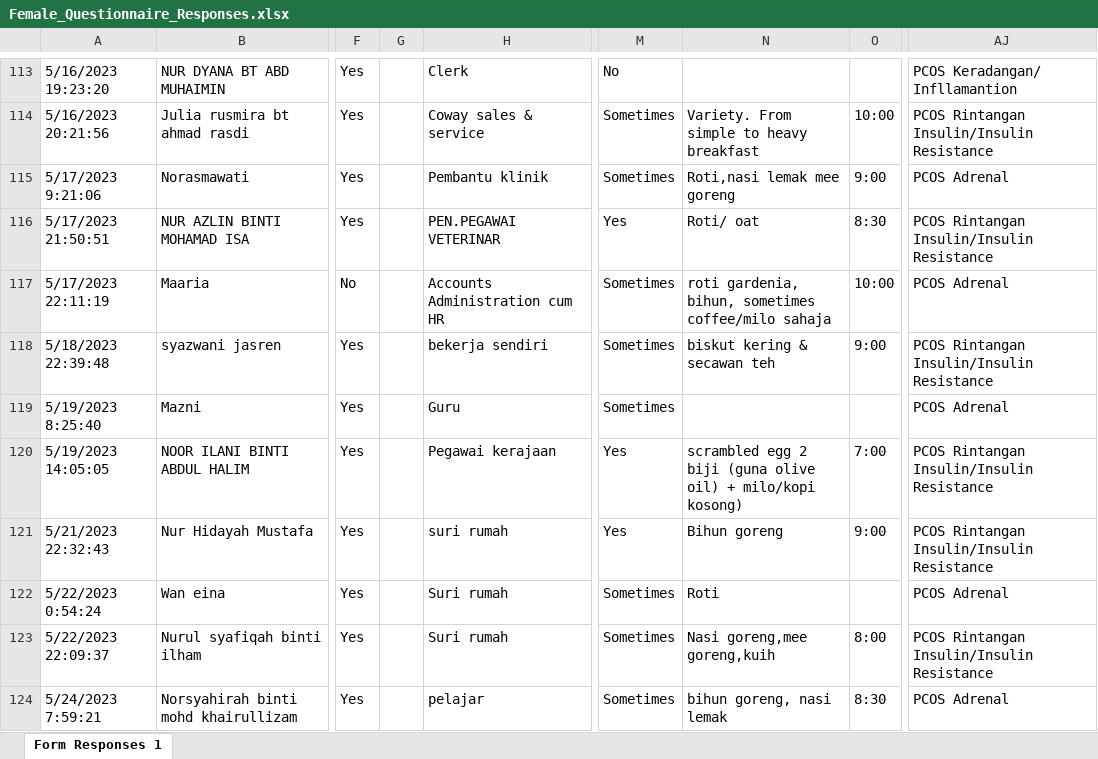
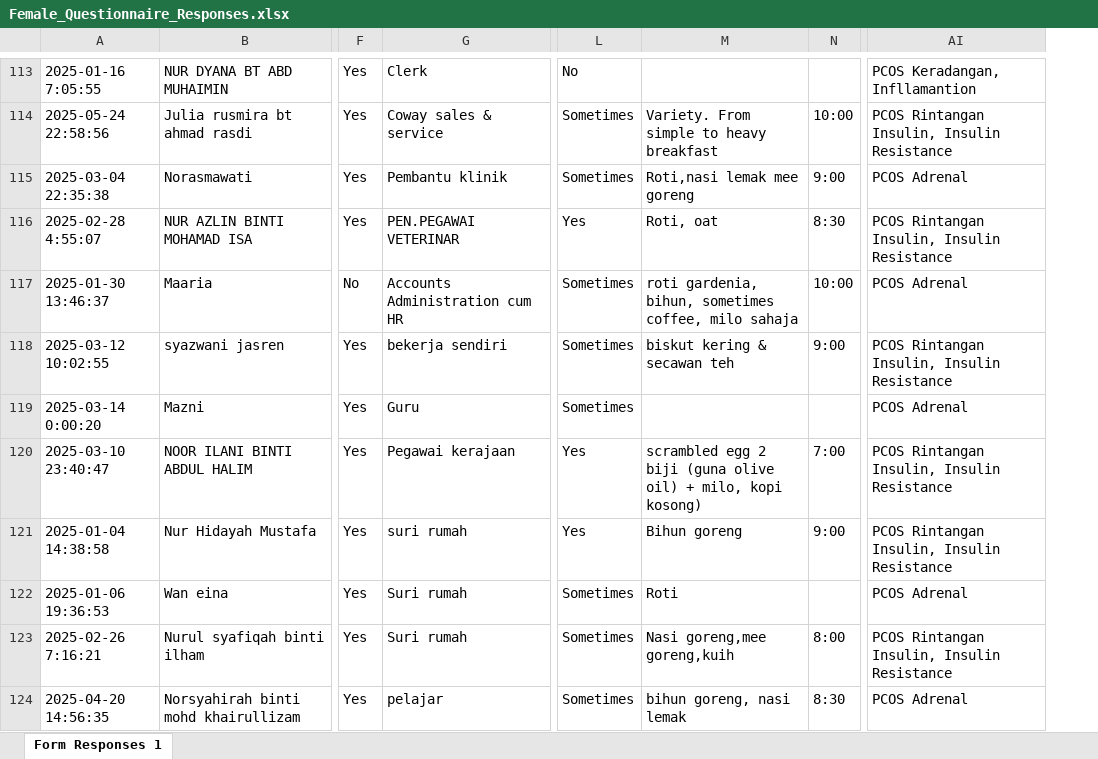
Before and after one commit to CodeExpert787/Fertilemate, an Excel workbook: train_data/meal/Female_Questionnaire_Responses.xlsx, sheet Form Responses 1, drawn as a sheet; only a part is shown, gaps mark what is left out; values as stored, in another font and other column widths than the file's, no cell formats; removed rows and columns are numbered as before the commit, all else as after; the diff covers the shown part only; the diff names each change by its address in the sheet, - before the commit and + after, or states it on an @@ line.

```diff
--- a/train_data/meal/Female_Questionnaire_Responses.xlsx (sheet Form Responses 1)
+++ b/train_data/meal/Female_Questionnaire_Responses.xlsx (sheet Form Responses 1)
-column A, rows 113-124: 5/16/2023 19:23:20 | 5/16/2023 20:21:56 | 5/17/2023 9:21:06 | 5/17/2023 21:50:51 | 5/17/2023 22:11:19 | 5/18/2023 22:39:48 | 5/19/2023 8:25:40 | 5/19/2023 14:05:05 | 5/21/2023 22:32:43 | 5/22/2023 0:54:24 | 5/22/2023 22:09:37 | 5/24/2023 7:59:21
+column A, rows 113-124: 2025-01-16 7:05:55 | 2025-05-24 22:58:56 | 2025-03-04 22:35:38 | 2025-02-28 4:55:07 | 2025-01-30 13:46:37 | 2025-03-12 10:02:55 | 2025-03-14 0:00:20 | 2025-03-10 23:40:47 | 2025-01-04 14:38:58 | 2025-01-06 19:36:53 | 2025-02-26 7:16:21 | 2025-04-20 14:56:35
-column G, empty
-column AJ, rows 113-124: PCOS Keradangan/ Infllamantion | PCOS Rintangan Insulin/Insulin Resistance | PCOS Adrenal | PCOS Rintangan Insulin/Insulin Resistance | PCOS Adrenal | PCOS Rintangan Insulin/Insulin Resistance | PCOS Adrenal | PCOS Rintangan Insulin/Insulin Resistance | PCOS Rintangan Insulin/Insulin Resistance | PCOS Adrenal | PCOS Rintangan Insulin/Insulin Resistance | PCOS Adrenal
+column AI, rows 113-124: PCOS Keradangan, Infllamantion | PCOS Rintangan Insulin, Insulin Resistance | PCOS Adrenal | PCOS Rintangan Insulin, Insulin Resistance | PCOS Adrenal | PCOS Rintangan Insulin, Insulin Resistance | PCOS Adrenal | PCOS Rintangan Insulin, Insulin Resistance | PCOS Rintangan Insulin, Insulin Resistance | PCOS Adrenal | PCOS Rintangan Insulin, Insulin Resistance | PCOS Adrenal
-M116: Roti/ oat
+M116: Roti, oat
-M117: …bihun, sometimes coffee/milo sahaja
+M117: …bihun, sometimes coffee, milo sahaja
-M120: …oil) + milo/kopi kosong)
+M120: …oil) + milo, kopi kosong)
```
Also changed, not shown: 120 edited cells elsewhere in this sheet, cell formats, train_data/TVS_Scan.xlsx, train_data/meal/Male_Questionnaire_Responses.xlsx, 16 other files.
